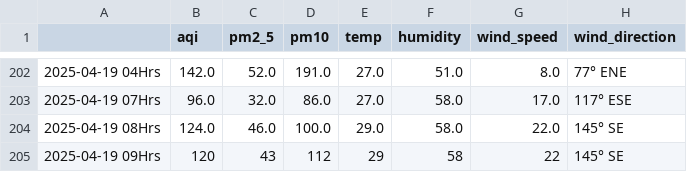
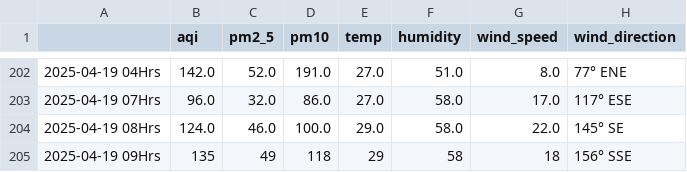
Before and after one commit to Prashant-Sharma-2056/Pollution-Tracker, a CSV file: levels_ghaziabad.csv, drawn as a sheet; only a part is shown, gaps mark what is left out.

```diff
--- a/levels_ghaziabad.csv
+++ b/levels_ghaziabad.csv
@@ -204,2 +204,2 @@
 2025-04-19 08Hrs,124.0,46.0,100.0,29.0,58.0,22.0,145° SE
-2025-04-19 09Hrs,120,43,112,29,58,22,145° SE
+2025-04-19 09Hrs,135,49,118,29,58,18,156° SSE
```
Also changed, not shown: levels_greater-noida.csv, levels_hyderabad.csv, 4 other files.
